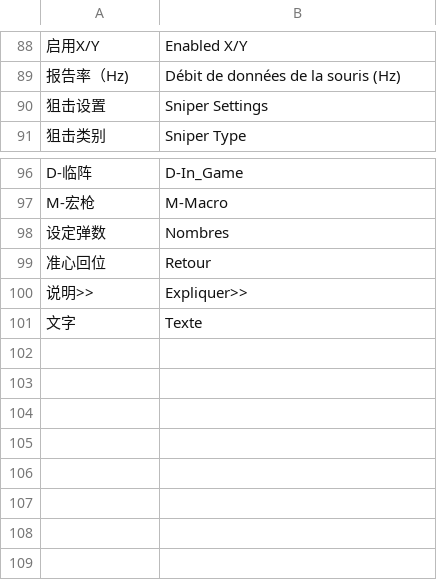
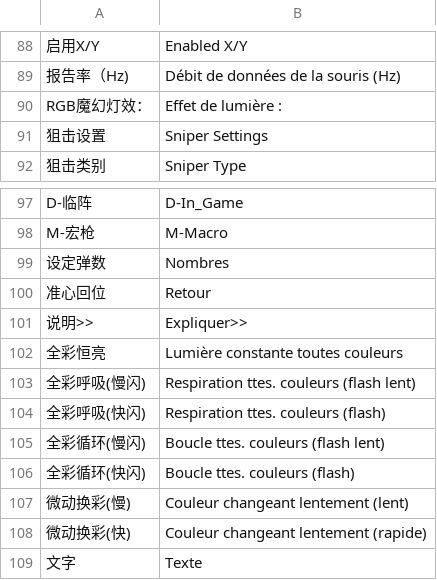
Before and after one commit to asukaminato0721/bloody_a90, a TSV file: src/i18n/French.tsv, drawn as a sheet; only a part is shown, gaps mark what is left out; the diff names each change by its address in the sheet, - before the commit and + after, or states it on an @@ line.

```diff
--- a/src/i18n/French.tsv
+++ b/src/i18n/French.tsv
+row 90: RGB魔幻灯效： | Effet de lumière :
+row 102: 全彩恒亮 | Lumière constante toutes couleurs
+row 103: 全彩呼吸(慢闪) | Respiration ttes. couleurs (flash lent)
+row 104: 全彩呼吸(快闪) | Respiration ttes. couleurs (flash)
+row 105: 全彩循环(慢闪) | Boucle ttes. couleurs (flash lent)
+row 106: 全彩循环(快闪) | Boucle ttes. couleurs (flash)
+row 107: 微动换彩(慢) | Couleur changeant lentement (lent)
+row 108: 微动换彩(快) | Couleur changeant lentement (rapide)
```
Also changed, not shown: src/i18n/ChineseT.tsv, src/i18n/Dutch.tsv, 20 other files.
